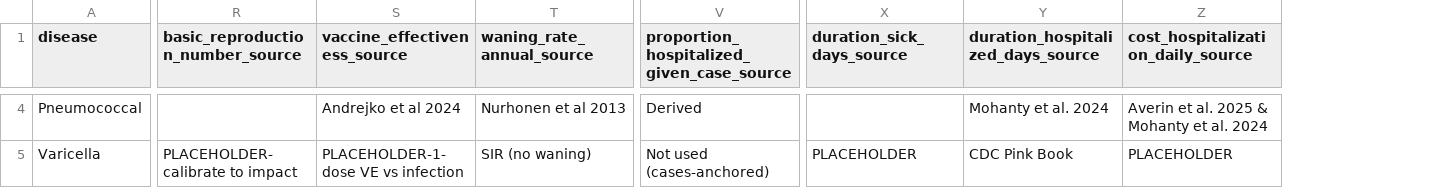
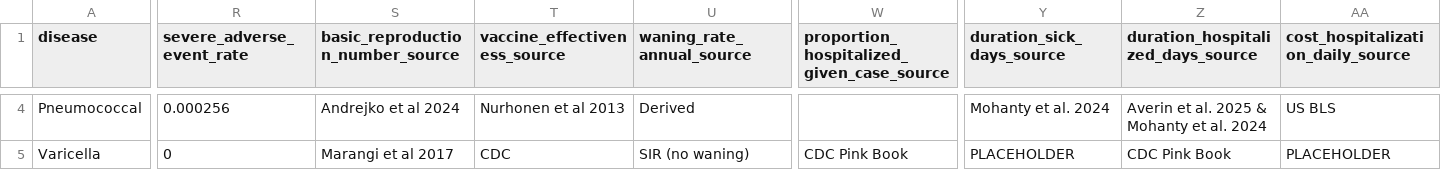
Before and after one commit to apandey101/vax-impact-map-r-nv, a CSV file: data-raw/csv/model_input_parameters.csv, drawn as a sheet; only a part is shown, gaps mark what is left out; addresses are those after the commit; the diff covers the shown part only; the diff names each change by its address in the sheet, - before the commit and + after, or states it on an @@ line.

Commit message:
adding vaccine adverse events

```diff
--- a/data-raw/csv/model_input_parameters.csv
+++ b/data-raw/csv/model_input_parameters.csv
+column R (severe_adverse_event_rate), rows 4-5: 0.000256 | 0
-S4 (basic_reproduction_number_source): (empty)
+S4 (basic_reproduction_number_source): Andrejko et al 2024
-T4 (vaccine_effectiveness_source): Andrejko et al 2024
+T4 (vaccine_effectiveness_source): Nurhonen et al 2013
-U4 (waning_rate_annual_source): Nurhonen et al 2013
+U4 (waning_rate_annual_source): Derived
-W4: Derived
+W4: (empty)
-Y4 (duration_sick_days_source): (empty)
+Y4 (duration_sick_days_source): Mohanty et al. 2024
-Z4: Mohanty et al. 2024
+Z4: Averin et al. 2025 & Mohanty et al. 2024
-AA4: Averin et al. 2025 & Mohanty et al. 2024
+AA4: US BLS
-S5 (basic_reproduction_number_source): PLACEHOLDER-calibrate to impact
+S5 (basic_reproduction_number_source): Marangi et al 2017
-T5 (vaccine_effectiveness_source): PLACEHOLDER-1-dose VE vs infection
+T5 (vaccine_effectiveness_source): CDC
-W5: Not used (cases-anchored)
+W5: CDC Pink Book
```
Also changed, not shown: 39 edited cells elsewhere in this file, 8 other files.
